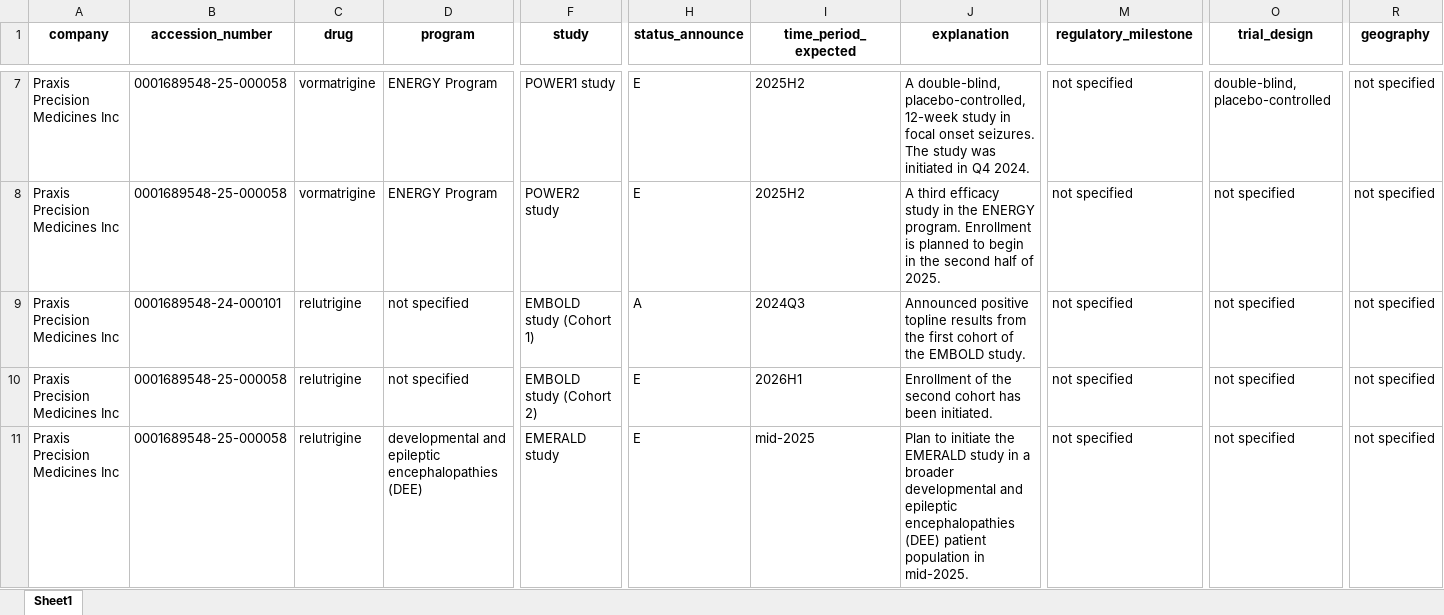
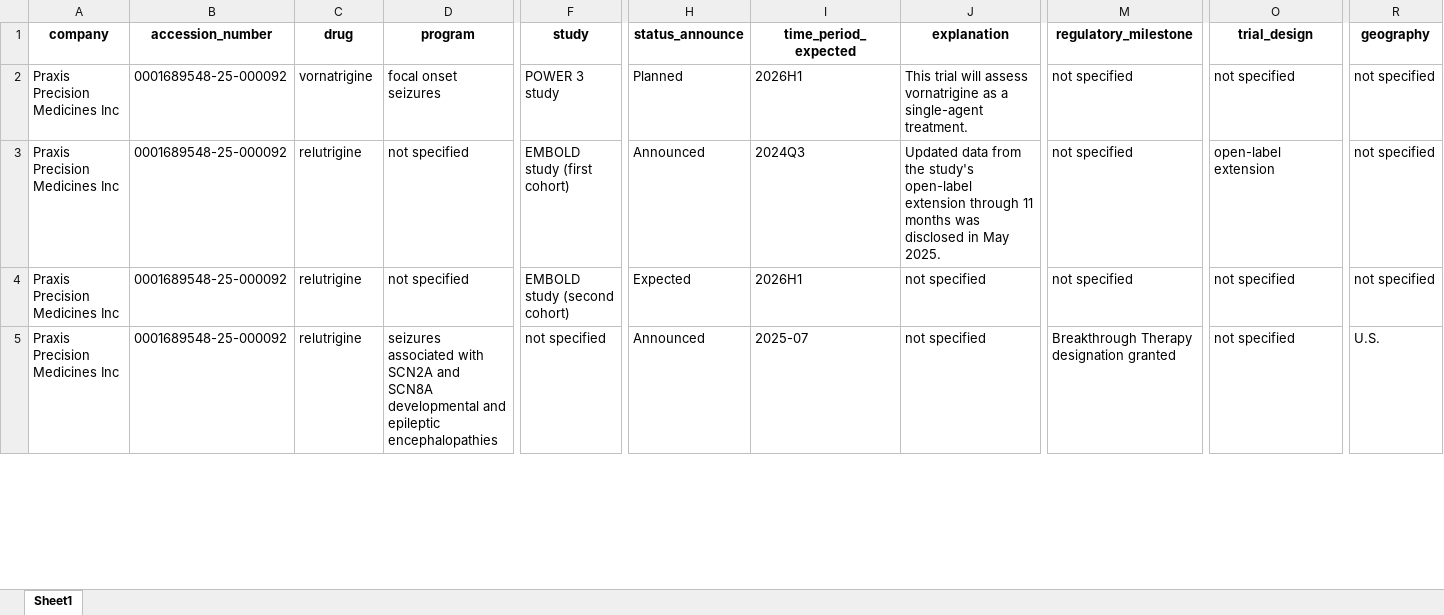
Before and after one commit to harshk2402/investment-report-generator, an Excel workbook: output/kpi_validated.xlsx, sheet Sheet1, drawn as a sheet; only a part is shown, gaps mark what is left out; values as stored, in another font and other column widths than the file's, no borders; removed rows and columns are numbered as before the commit, all else as after; rows hold the shown columns only; the diff covers the shown part only; the diff names each change by its address in the sheet, - before the commit and + after, or states it on an @@ line.

```diff
--- a/output/kpi_validated.xlsx (sheet Sheet1)
+++ b/output/kpi_validated.xlsx (sheet Sheet1)
-row 7: Praxis Precision Medicines Inc | 0001689548-25-000058 | vormatrigine | ENERGY Program | POWER1 study | E | 2025H2 | A double-blind, placebo-controlled, 12-week study in focal onset seizures. The study was initiated in Q4 2024. | not specified | double-blind, placebo-controlled | not specified
-B2 (accession_number): 0001689548-25-000058
+B2 (accession_number): 0001689548-25-000092
-C2 (drug): vormatrigine
+C2 (drug): vornatrigine
-D2 (program): ENERGY Program
+D2 (program): focal onset seizures
-F2 (study): POWER2 study
+F2 (study): POWER 3 study
-H2 (status_announce): E
+H2 (status_announce): Planned
-I2 (time_period_expected): 2025H2
+I2 (time_period_expected): 2026H1
-J2 (explanation): A third efficacy study in the ENERGY program. Enrollment is planned to begin in the second half of 2025.
+J2 (explanation): This trial will assess vornatrigine as a single-agent treatment.
-B3 (accession_number): 0001689548-24-000101
+B3 (accession_number): 0001689548-25-000092
-F3 (study): EMBOLD study (Cohort 1)
+F3 (study): EMBOLD study (first cohort)
-H3 (status_announce): A
+H3 (status_announce): Announced
-J3 (explanation): Announced positive topline results from the first cohort of the EMBOLD study.
+J3 (explanation): Updated data from the study's open-label extension through 11 months was disclosed in May 2025.
-O3 (trial_design): not specified
+O3 (trial_design): open-label extension
-B4:B5 (accession_number): 0001689548-25-000058
+B4:B5 (accession_number): 0001689548-25-000092
-F4 (study): EMBOLD study (Cohort 2)
+F4 (study): EMBOLD study (second cohort)
-H4 (status_announce): E
+H4 (status_announce): Expected
-J4 (explanation): Enrollment of the second cohort has been initiated.
+J4 (explanation): not specified
-D5 (program): developmental and epileptic encephalopathies (DEE)
+D5 (program): seizures associated with SCN2A and SCN8A developmental and epileptic encephalopathies
-F5 (study): EMERALD study
+F5 (study): not specified
-H5 (status_announce): E
+H5 (status_announce): Announced
-I5 (time_period_expected): mid-2025
+I5 (time_period_expected): 2025-07
-J5 (explanation): Plan to initiate the EMERALD study in a broader developmental and epileptic encephalopathies (DEE) patient population in mid-2025.
+J5 (explanation): not specified
-M5 (regulatory_milestone): not specified
+M5 (regulatory_milestone): Breakthrough Therapy designation granted
-R5 (geography): not specified
+R5 (geography): U.S.
```
Also changed, not shown: 8 added rows, 6 removed rows and 64 edited cells elsewhere in this sheet, output/kpi_original.xlsx, 8 other files.
